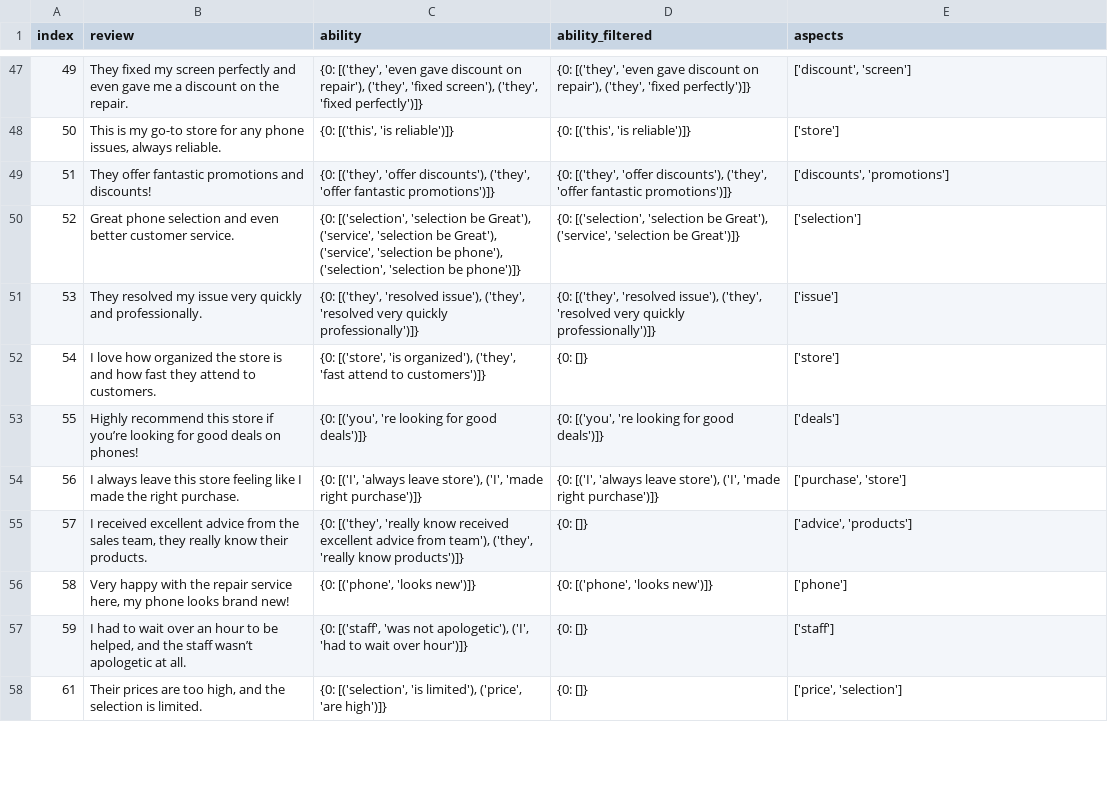
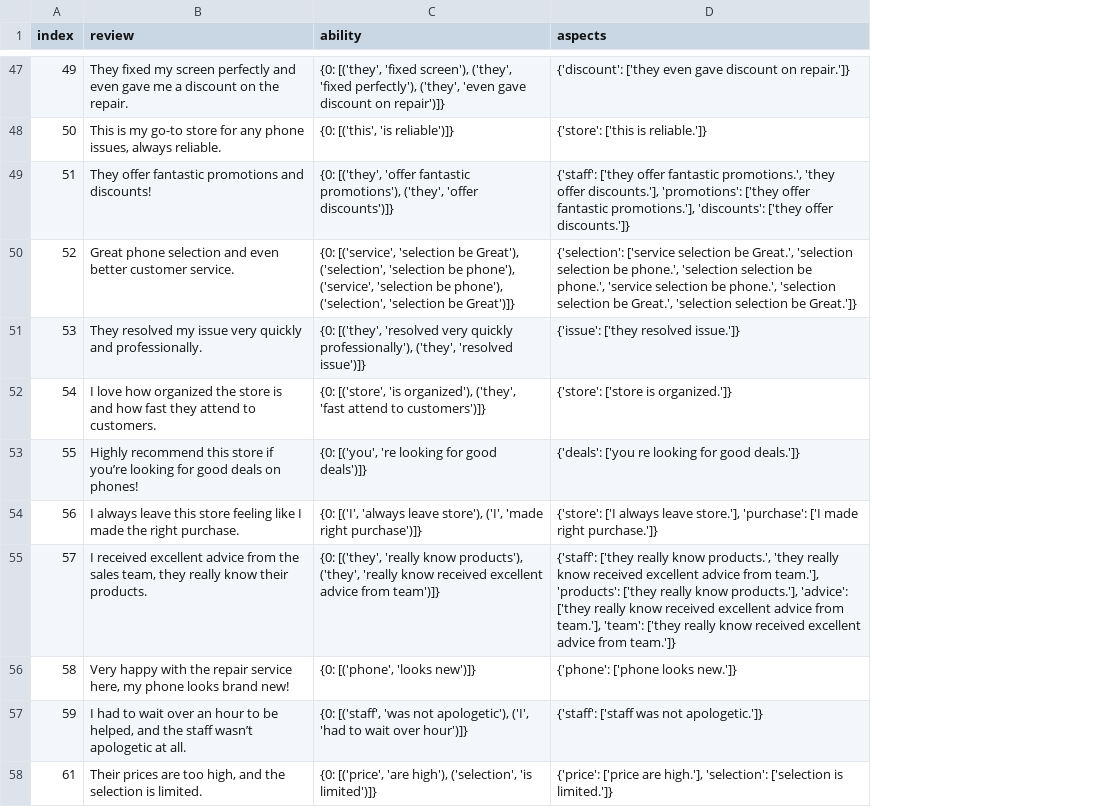
Before and after one commit to bahategar/aspect-based-sentiment-analysis-demo1, a CSV file: example.csv, drawn as a sheet; only a part is shown, gaps mark what is left out; removed rows and columns are numbered as before the commit, all else as after; the diff covers the shown part only; the diff names each change by its address in the sheet, - before the commit and + after, or states it on an @@ line.

```diff
--- a/example.csv
+++ b/example.csv
-column D (ability_filtered), rows 47-58: {0: [('they', 'even gave discount on repair'), ('they', 'fixed perfectly')]} | {0: [('this', 'is reliable')]} | {0: [('they', 'offer discounts'), ('they', 'offer fantastic promotions')]} | {0: [('selection', 'selection be Great'), ('service', 'selection be Great')]} | {0: [('they', 'resolved issue'), ('they', 'resolved very quickly professionally')]} | {0: []} | {0: [('you', 're looking for good deals')]} | {0: [('I', 'always leave store'), ('I', 'made right purchase')]} | {0: []} | {0: [('phone', 'looks new')]} | {0: []} | {0: []}
-C47 (ability): {0: [('they', 'even gave discount on repair'), ('they', 'fixed screen'), ('they', 'fixed perfectly')]}
+C47 (ability): {0: [('they', 'fixed screen'), ('they', 'fixed perfectly'), ('they', 'even gave discount on repair')]}
-D47 (aspects): ['discount', 'screen']
+D47 (aspects): {'discount': ['they even gave discount on repair.']}
-D48 (aspects): ['store']
+D48 (aspects): {'store': ['this is reliable.']}
-C49 (ability): …[('they', 'offer discounts'), ('they', 'offer fantastic promotions')]}
+C49 (ability): …[('they', 'offer fantastic promotions'), ('they', 'offer discounts')]}
-D49 (aspects): ['discounts', 'promotions']
+D49 (aspects): {'staff': ['they offer fantastic promotions.', 'they offer discounts.'], 'promotions': ['they offer fantastic promotions.'], 'discounts': ['they offer discounts.']}
-C50 (ability): {0: [('selection', 'selection be Great'), ('service', 'selection be Great'), ('service', 'selection be phone'), ('selection', 'selection be phone')]}
+C50 (ability): {0: [('service', 'selection be Great'), ('selection', 'selection be phone'), ('service', 'selection be phone'), ('selection', 'selection be Great')]}
-D50 (aspects): ['selection']
+D50 (aspects): {'selection': ['service selection be Great.', 'selection selection be phone.', 'selection selection be phone.', 'service selection be phone.', 'selection selection be Great.', 'selection selection be Great.']}
-C51 (ability): …[('they', 'resolved issue'), ('they', 'resolved very quickly professionally')]}
+C51 (ability): …[('they', 'resolved very quickly professionally'), ('they', 'resolved issue')]}
-D51 (aspects): ['issue']
+D51 (aspects): {'issue': ['they resolved issue.']}
-D52 (aspects): ['store']
+D52 (aspects): {'store': ['store is organized.']}
-D53 (aspects): ['deals']
+D53 (aspects): {'deals': ['you re looking for good deals.']}
-D54 (aspects): ['purchase', 'store']
+D54 (aspects): {'store': ['I always leave store.'], 'purchase': ['I made right purchase.']}
-C55 (ability): …'really know received excellent advice from team'), ('they', 'really know products')]}
+C55 (ability): …'really know products'), ('they', 'really know received excellent advice from team')]}
-D55 (aspects): ['advice', 'products']
+D55 (aspects): {'staff': ['they really know products.', 'they really know received excellent advice from team.'], 'products': ['they really know products.'], 'advice': ['they really know received excellent advice from team.'], 'team': ['they really know received excellent advice from team.']}
-D56 (aspects): ['phone']
+D56 (aspects): {'phone': ['phone looks new.']}
-D57 (aspects): ['staff']
+D57 (aspects): {'staff': ['staff was not apologetic.']}
-C58 (ability): {0: [('selection', 'is limited'), ('price', 'are high')]}
+C58 (ability): {0: [('price', 'are high'), ('selection', 'is limited')]}
-D58 (aspects): ['price', 'selection']
+D58 (aspects): {'price': ['price are high.'], 'selection': ['selection is limited.']}
```
Also changed, not shown: 107 edited cells elsewhere in this file, 6 other files.
